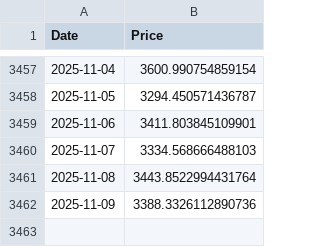
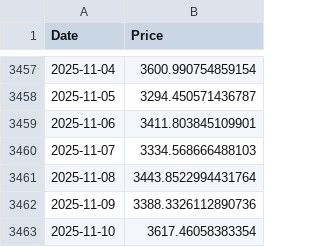
Before and after one commit to mbsuraj/InvestmentsResearch, a CSV file: data/ETH-USD.csv, drawn as a sheet; only a part is shown, gaps mark what is left out.

```diff
--- a/data/ETH-USD.csv
+++ b/data/ETH-USD.csv
@@ -3462 +3462,2 @@ Date,Price
 2025-11-09,3388.3326112890736
+2025-11-10,3617.46058383354
```
